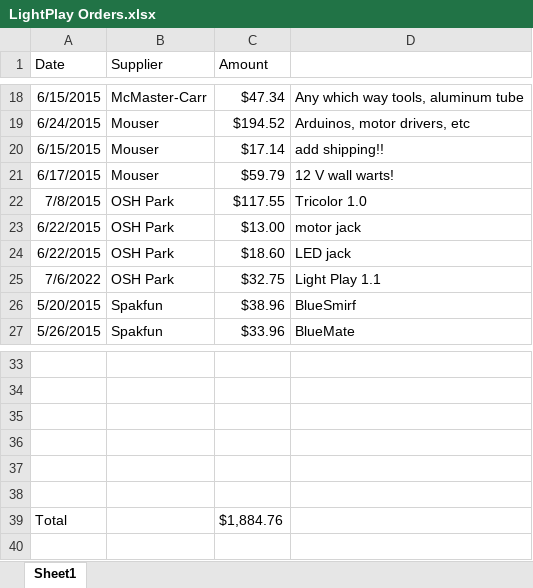
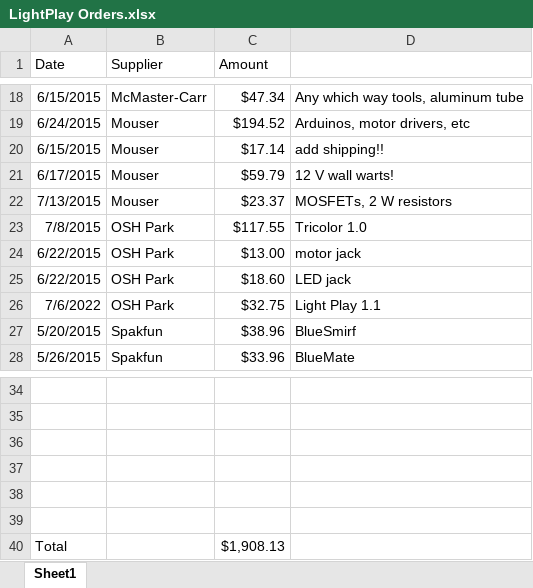
Before and after one commit to robbieberg78/lightplay, an Excel workbook: invoices/LightPlay Orders.xlsx, sheet Sheet1, drawn as a sheet; only a part is shown, gaps mark what is left out; values as stored, in another font and other column widths than the file's, no borders; charts and pictures not drawn; addresses are those after the commit; the diff names each change by its address in the sheet, - before the commit and + after, or states it on an @@ line.

```diff
--- a/invoices/LightPlay Orders.xlsx (sheet Sheet1)
+++ b/invoices/LightPlay Orders.xlsx (sheet Sheet1)
+row 22: 7/13/2015 | Mouser | $23.37 | MOSFETs, 2 W resistors
-C40 (Amount): $1,884.76
+C40 (Amount): $1,908.13
```
Also changed, not shown: charts or pictures, 3 other files.
